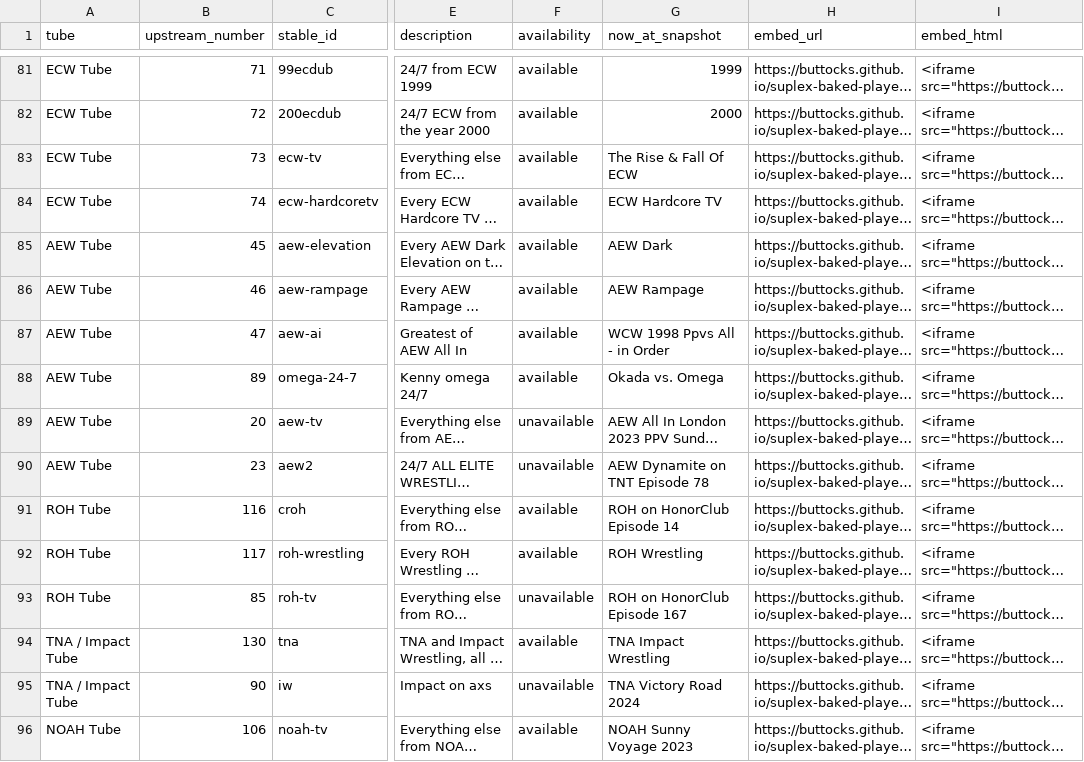
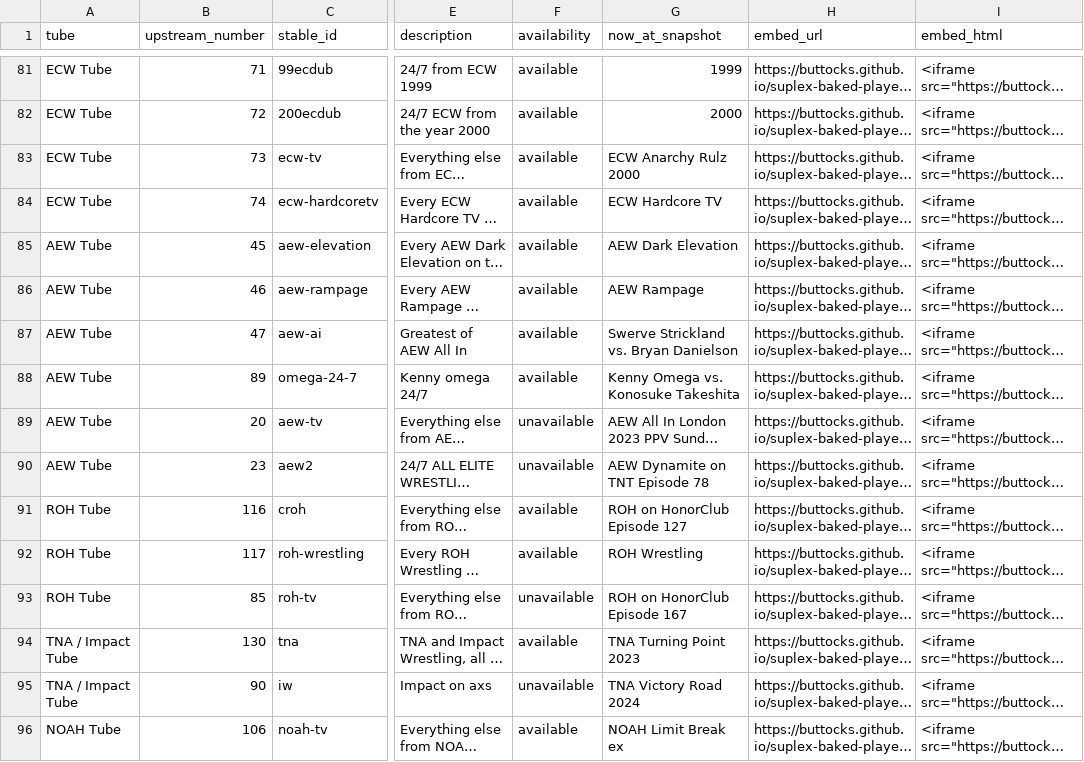
Before and after one commit to buttocks/suplex-baked-player, a CSV file: research/slamvision-current.csv, drawn as a sheet; only a part is shown, gaps mark what is left out; long unchanged cells end in …; the diff covers the shown part only; the diff names each change by its address in the sheet, - before the commit and + after, or states it on an @@ line.

```diff
--- a/research/slamvision-current.csv
+++ b/research/slamvision-current.csv
-G83 (now_at_snapshot): The Rise & Fall Of ECW
+G83 (now_at_snapshot): ECW Anarchy Rulz 2000
-G85 (now_at_snapshot): AEW Dark
+G85 (now_at_snapshot): AEW Dark Elevation
-G87 (now_at_snapshot): WCW 1998 Ppvs All - in Order
+G87 (now_at_snapshot): Swerve Strickland vs. Bryan Danielson
-G88 (now_at_snapshot): Okada vs. Omega
+G88 (now_at_snapshot): Kenny Omega vs. Konosuke Takeshita
-G91 (now_at_snapshot): ROH on HonorClub Episode 14
+G91 (now_at_snapshot): ROH on HonorClub Episode 127
-G94 (now_at_snapshot): TNA Impact Wrestling
+G94 (now_at_snapshot): TNA Turning Point 2023
-G96 (now_at_snapshot): NOAH Sunny Voyage 2023
+G96 (now_at_snapshot): NOAH Limit Break ex
```
Also changed, not shown: 94 edited cells elsewhere in this file, 5 other files.
